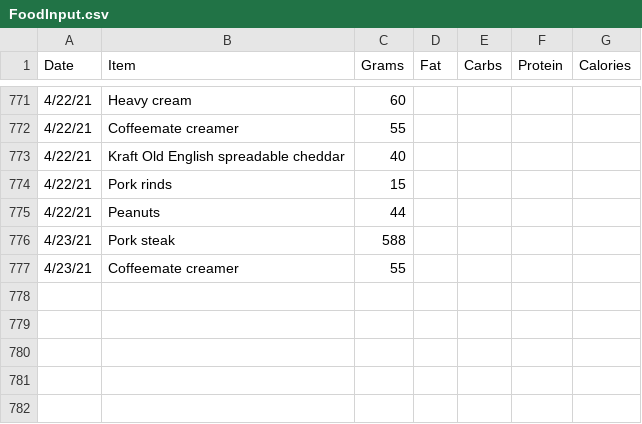
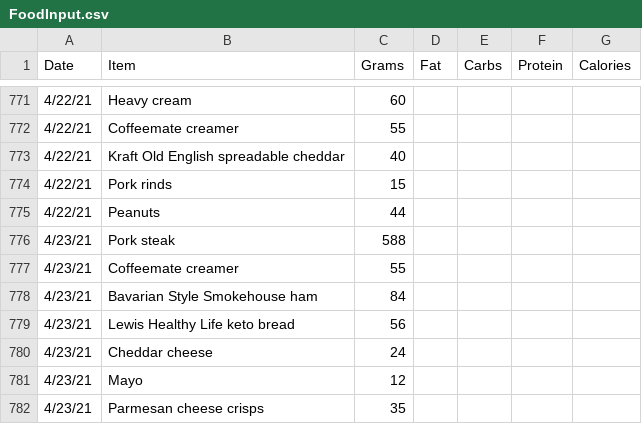
Before and after one commit to tbcombs/Food, a CSV file: FoodInput.csv, drawn as a sheet; only a part is shown, gaps mark what is left out.

Commit message:
Update FoodInput.csv

```diff
--- a/FoodInput.csv
+++ b/FoodInput.csv
@@ -777 +777,6 @@ Date,Item,Grams,Fat,Carbs,Protein,Calories
 4/23/21,Coffeemate creamer,55,,,,
+4/23/21,Bavarian Style Smokehouse ham,84,,,,
+4/23/21,Lewis Healthy Life keto bread,56,,,,
+4/23/21,Cheddar cheese,24,,,,
+4/23/21,Mayo,12,,,,
+4/23/21,Parmesan cheese crisps,35,,,,
```
